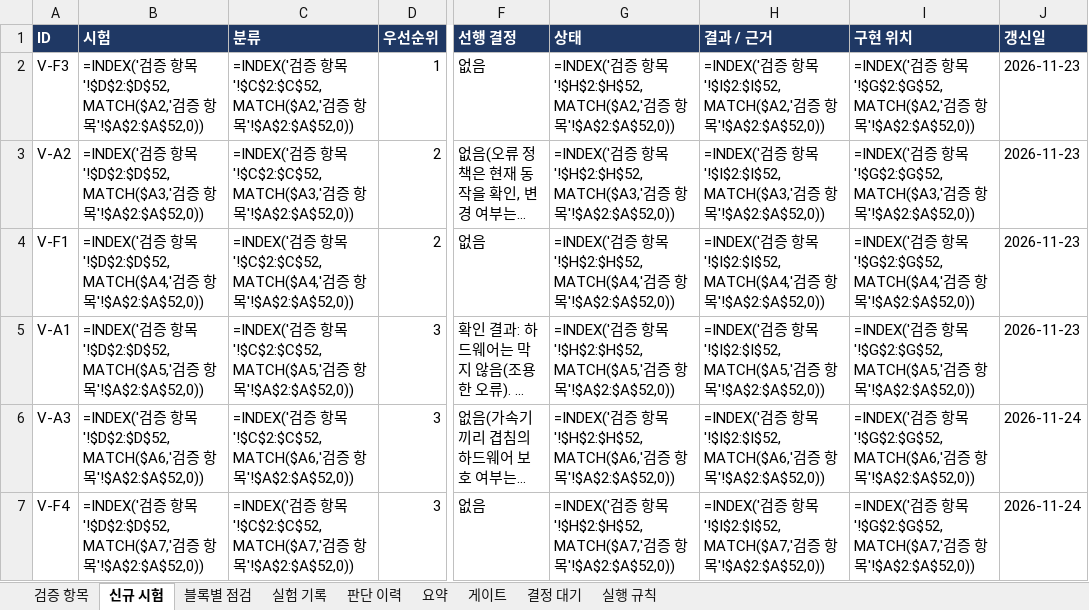
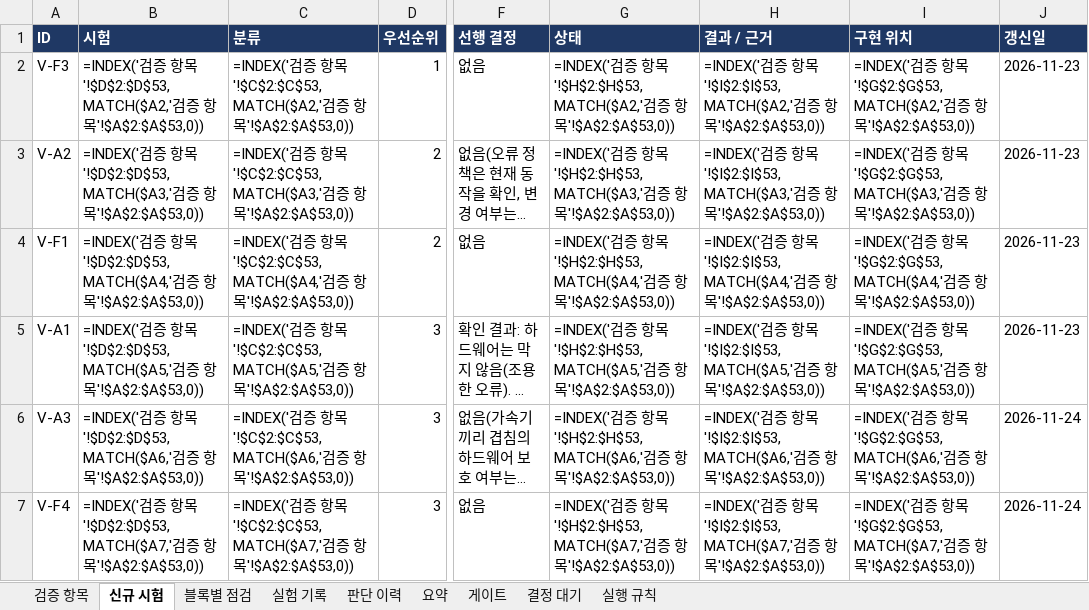
Before and after one commit to hyojin33kim/CV32E40P_Stories260K, an Excel workbook: docs/VERIFICATION_PLAN.xlsx, sheet 신규 시험, drawn as a sheet; only a part is shown, gaps mark what is left out; long unchanged cells end in …; values as stored, in another font and other column widths than the file's, no borders; formulas without a stored value are shown as written; conditional formats not drawn; the diff covers the shown part only; the diff names each change by its address in the sheet, - before the commit and + after, or states it on an @@ line.

```diff
--- a/docs/VERIFICATION_PLAN.xlsx (sheet 신규 시험)
+++ b/docs/VERIFICATION_PLAN.xlsx (sheet 신규 시험)
-B2 (시험): …항목'!$D$2:$D$52,MATCH($A2,'검증 항목'!$A$2:$A$52,0))
+B2 (시험): …항목'!$D$2:$D$53,MATCH($A2,'검증 항목'!$A$2:$A$53,0))
-C2 (분류): …항목'!$C$2:$C$52,MATCH($A2,'검증 항목'!$A$2:$A$52,0))
+C2 (분류): …항목'!$C$2:$C$53,MATCH($A2,'검증 항목'!$A$2:$A$53,0))
-G2 (상태): …항목'!$H$2:$H$52,MATCH($A2,'검증 항목'!$A$2:$A$52,0))
+G2 (상태): …항목'!$H$2:$H$53,MATCH($A2,'검증 항목'!$A$2:$A$53,0))
-H2 (결과 / 근거): …항목'!$I$2:$I$52,MATCH($A2,'검증 항목'!$A$2:$A$52,0))
+H2 (결과 / 근거): …항목'!$I$2:$I$53,MATCH($A2,'검증 항목'!$A$2:$A$53,0))
-I2 (구현 위치): …항목'!$G$2:$G$52,MATCH($A2,'검증 항목'!$A$2:$A$52,0))
+I2 (구현 위치): …항목'!$G$2:$G$53,MATCH($A2,'검증 항목'!$A$2:$A$53,0))
-B3 (시험): …항목'!$D$2:$D$52,MATCH($A3,'검증 항목'!$A$2:$A$52,0))
+B3 (시험): …항목'!$D$2:$D$53,MATCH($A3,'검증 항목'!$A$2:$A$53,0))
-C3 (분류): …항목'!$C$2:$C$52,MATCH($A3,'검증 항목'!$A$2:$A$52,0))
+C3 (분류): …항목'!$C$2:$C$53,MATCH($A3,'검증 항목'!$A$2:$A$53,0))
-G3 (상태): …항목'!$H$2:$H$52,MATCH($A3,'검증 항목'!$A$2:$A$52,0))
+G3 (상태): …항목'!$H$2:$H$53,MATCH($A3,'검증 항목'!$A$2:$A$53,0))
-H3 (결과 / 근거): …항목'!$I$2:$I$52,MATCH($A3,'검증 항목'!$A$2:$A$52,0))
+H3 (결과 / 근거): …항목'!$I$2:$I$53,MATCH($A3,'검증 항목'!$A$2:$A$53,0))
-I3 (구현 위치): …항목'!$G$2:$G$52,MATCH($A3,'검증 항목'!$A$2:$A$52,0))
+I3 (구현 위치): …항목'!$G$2:$G$53,MATCH($A3,'검증 항목'!$A$2:$A$53,0))
-B4 (시험): …항목'!$D$2:$D$52,MATCH($A4,'검증 항목'!$A$2:$A$52,0))
+B4 (시험): …항목'!$D$2:$D$53,MATCH($A4,'검증 항목'!$A$2:$A$53,0))
-C4 (분류): …항목'!$C$2:$C$52,MATCH($A4,'검증 항목'!$A$2:$A$52,0))
+C4 (분류): …항목'!$C$2:$C$53,MATCH($A4,'검증 항목'!$A$2:$A$53,0))
-G4 (상태): …항목'!$H$2:$H$52,MATCH($A4,'검증 항목'!$A$2:$A$52,0))
+G4 (상태): …항목'!$H$2:$H$53,MATCH($A4,'검증 항목'!$A$2:$A$53,0))
-H4 (결과 / 근거): …항목'!$I$2:$I$52,MATCH($A4,'검증 항목'!$A$2:$A$52,0))
+H4 (결과 / 근거): …항목'!$I$2:$I$53,MATCH($A4,'검증 항목'!$A$2:$A$53,0))
-I4 (구현 위치): …항목'!$G$2:$G$52,MATCH($A4,'검증 항목'!$A$2:$A$52,0))
+I4 (구현 위치): …항목'!$G$2:$G$53,MATCH($A4,'검증 항목'!$A$2:$A$53,0))
-B5 (시험): …항목'!$D$2:$D$52,MATCH($A5,'검증 항목'!$A$2:$A$52,0))
+B5 (시험): …항목'!$D$2:$D$53,MATCH($A5,'검증 항목'!$A$2:$A$53,0))
-C5 (분류): …항목'!$C$2:$C$52,MATCH($A5,'검증 항목'!$A$2:$A$52,0))
+C5 (분류): …항목'!$C$2:$C$53,MATCH($A5,'검증 항목'!$A$2:$A$53,0))
-G5 (상태): …항목'!$H$2:$H$52,MATCH($A5,'검증 항목'!$A$2:$A$52,0))
+G5 (상태): …항목'!$H$2:$H$53,MATCH($A5,'검증 항목'!$A$2:$A$53,0))
-H5 (결과 / 근거): …항목'!$I$2:$I$52,MATCH($A5,'검증 항목'!$A$2:$A$52,0))
+H5 (결과 / 근거): …항목'!$I$2:$I$53,MATCH($A5,'검증 항목'!$A$2:$A$53,0))
-I5 (구현 위치): …항목'!$G$2:$G$52,MATCH($A5,'검증 항목'!$A$2:$A$52,0))
+I5 (구현 위치): …항목'!$G$2:$G$53,MATCH($A5,'검증 항목'!$A$2:$A$53,0))
-B6 (시험): …항목'!$D$2:$D$52,MATCH($A6,'검증 항목'!$A$2:$A$52,0))
+B6 (시험): …항목'!$D$2:$D$53,MATCH($A6,'검증 항목'!$A$2:$A$53,0))
-C6 (분류): …항목'!$C$2:$C$52,MATCH($A6,'검증 항목'!$A$2:$A$52,0))
+C6 (분류): …항목'!$C$2:$C$53,MATCH($A6,'검증 항목'!$A$2:$A$53,0))
-G6 (상태): …항목'!$H$2:$H$52,MATCH($A6,'검증 항목'!$A$2:$A$52,0))
+G6 (상태): …항목'!$H$2:$H$53,MATCH($A6,'검증 항목'!$A$2:$A$53,0))
-H6 (결과 / 근거): …항목'!$I$2:$I$52,MATCH($A6,'검증 항목'!$A$2:$A$52,0))
+H6 (결과 / 근거): …항목'!$I$2:$I$53,MATCH($A6,'검증 항목'!$A$2:$A$53,0))
-I6 (구현 위치): …항목'!$G$2:$G$52,MATCH($A6,'검증 항목'!$A$2:$A$52,0))
+I6 (구현 위치): …항목'!$G$2:$G$53,MATCH($A6,'검증 항목'!$A$2:$A$53,0))
-B7 (시험): …항목'!$D$2:$D$52,MATCH($A7,'검증 항목'!$A$2:$A$52,0))
+B7 (시험): …항목'!$D$2:$D$53,MATCH($A7,'검증 항목'!$A$2:$A$53,0))
-C7 (분류): …항목'!$C$2:$C$52,MATCH($A7,'검증 항목'!$A$2:$A$52,0))
+C7 (분류): …항목'!$C$2:$C$53,MATCH($A7,'검증 항목'!$A$2:$A$53,0))
-G7 (상태): …항목'!$H$2:$H$52,MATCH($A7,'검증 항목'!$A$2:$A$52,0))
+G7 (상태): …항목'!$H$2:$H$53,MATCH($A7,'검증 항목'!$A$2:$A$53,0))
-H7 (결과 / 근거): …항목'!$I$2:$I$52,MATCH($A7,'검증 항목'!$A$2:$A$52,0))
+H7 (결과 / 근거): …항목'!$I$2:$I$53,MATCH($A7,'검증 항목'!$A$2:$A$53,0))
-I7 (구현 위치): …항목'!$G$2:$G$52,MATCH($A7,'검증 항목'!$A$2:$A$52,0))
+I7 (구현 위치): …항목'!$G$2:$G$53,MATCH($A7,'검증 항목'!$A$2:$A$53,0))
```
Also changed, not shown: 15 edited cells elsewhere in this sheet, sheet 요약, sheet 검증 항목, sheet 실험 기록, sheet 판단 이력, sheet 결정 대기, 10 other files.
